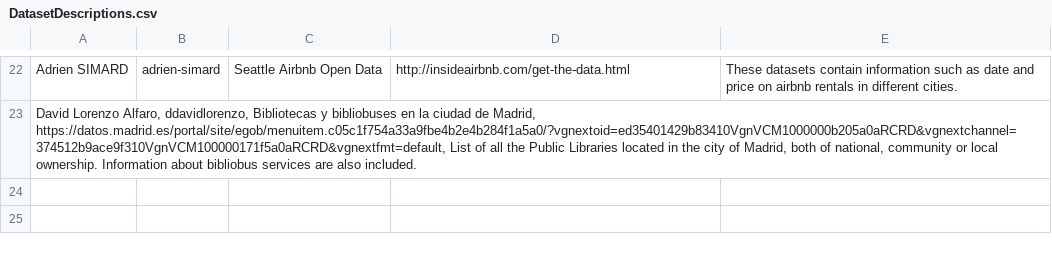
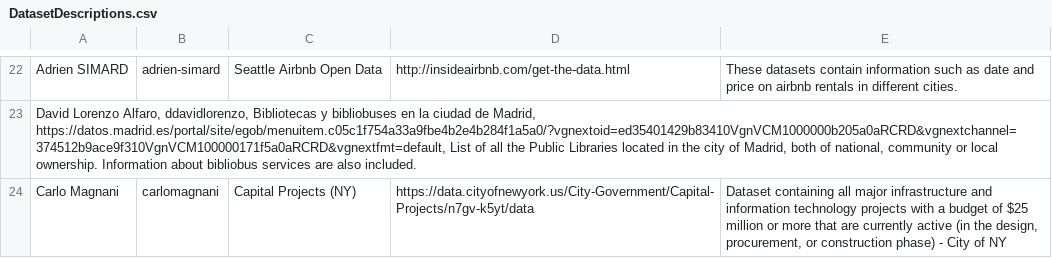
Before and after one commit to javiegal/Curso2021-2022-ODKG, a CSV file: Assignment1/DatasetDescriptions.csv, drawn as a sheet; only a part is shown, gaps mark what is left out; the diff names each change by its address in the sheet, - before the commit and + after, or states it on an @@ line.

Commit message:
Update DatasetDescriptions.csv

```diff
--- a/Assignment1/DatasetDescriptions.csv
+++ b/Assignment1/DatasetDescriptions.csv
+row 24: Carlo Magnani | carlomagnani | Capital Projects (NY) | https://data.cityofnewyork.us/City-Government/Capital-Projects/n7gv-k5yt/data | Dataset containing all major infrastructure and information technology projects with a budget of $25 million or more that are currently active (in the design, procurement, or construction phase) - City of NY
```
